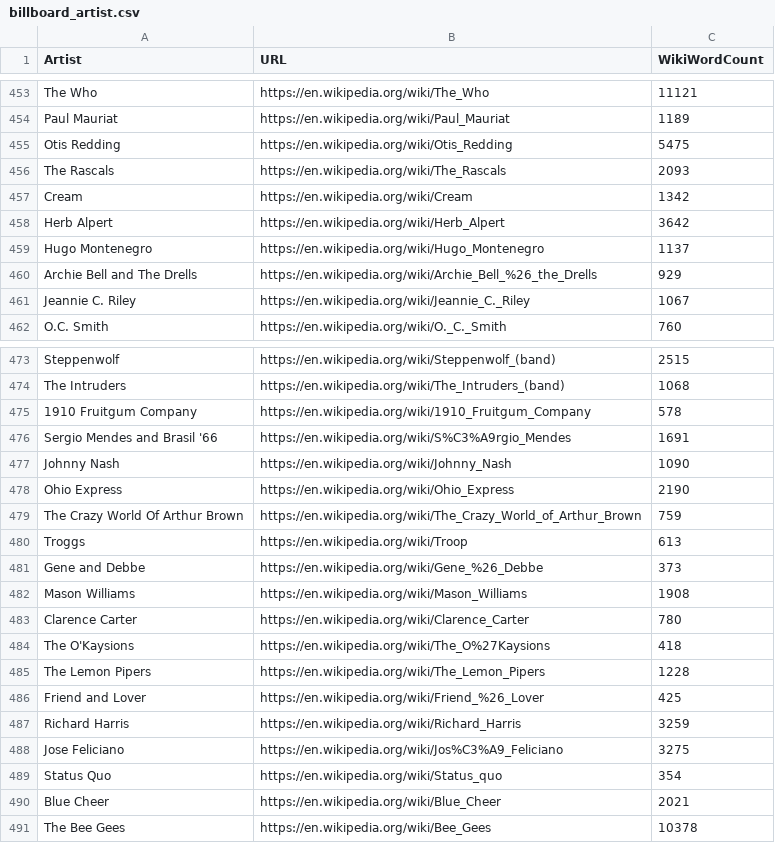
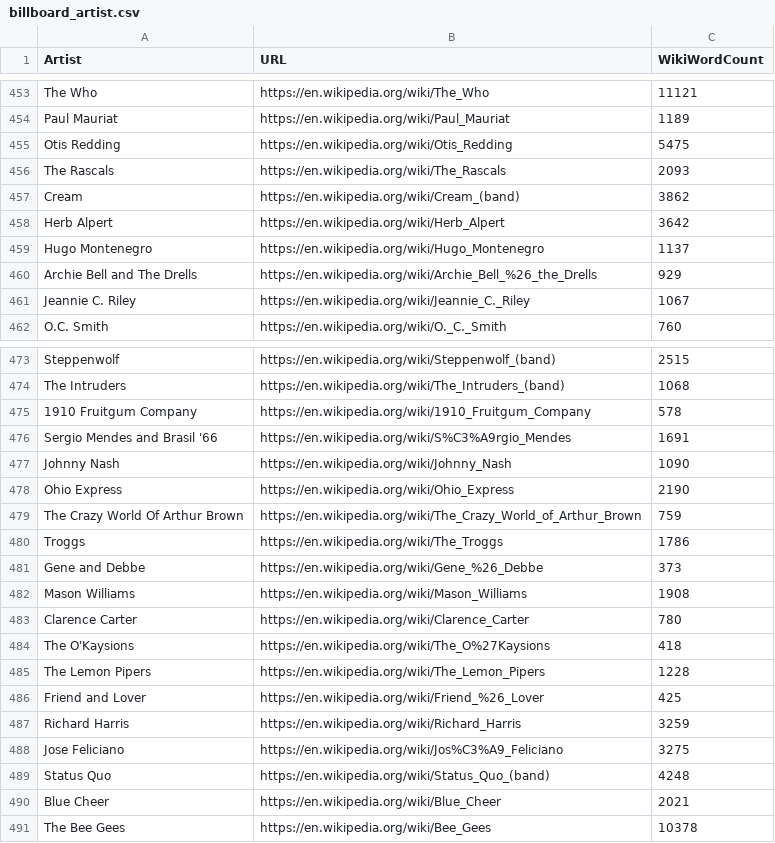
Before and after one commit to caitaozhan/CSE519-Homework-Project, a CSV file: TheProject/music_data/billboard_artist.csv, drawn as a sheet; only a part is shown, gaps mark what is left out; the diff covers the shown part only.

```diff
--- a/TheProject/music_data/billboard_artist.csv
+++ b/TheProject/music_data/billboard_artist.csv
@@ -456,3 +456,3 @@ Otis Redding,https://en.wikipedia.org/wiki/Otis_Redding,5475
 The Rascals,https://en.wikipedia.org/wiki/The_Rascals,2093
-Cream,https://en.wikipedia.org/wiki/Cream,1342
+Cream,https://en.wikipedia.org/wiki/Cream_(band),3862
 Herb Alpert,https://en.wikipedia.org/wiki/Herb_Alpert,3642
@@ -479,3 +479,3 @@ Ohio Express,https://en.wikipedia.org/wiki/Ohio_Express,2190
 The Crazy World Of Arthur Brown,https://en.wikipedia.org/wiki/The_Crazy_World_of_Arthur_Brown,759
-Troggs,https://en.wikipedia.org/wiki/Troop,613
+Troggs,https://en.wikipedia.org/wiki/The_Troggs,1786
 Gene and Debbe,https://en.wikipedia.org/wiki/Gene_%26_Debbe,373
@@ -488,3 +488,3 @@ Richard Harris,https://en.wikipedia.org/wiki/Richard_Harris,3259
 Jose Feliciano,https://en.wikipedia.org/wiki/Jos%C3%A9_Feliciano,3275
-Status Quo,https://en.wikipedia.org/wiki/Status_quo,354
+Status Quo,https://en.wikipedia.org/wiki/Status_Quo_(band),4248
 Blue Cheer,https://en.wikipedia.org/wiki/Blue_Cheer,2021
```
Also changed, not shown: 30 edited cells elsewhere in this file.
